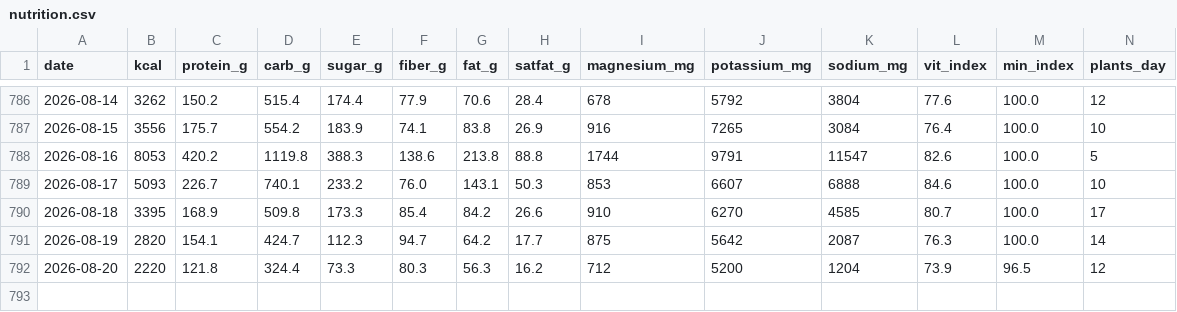
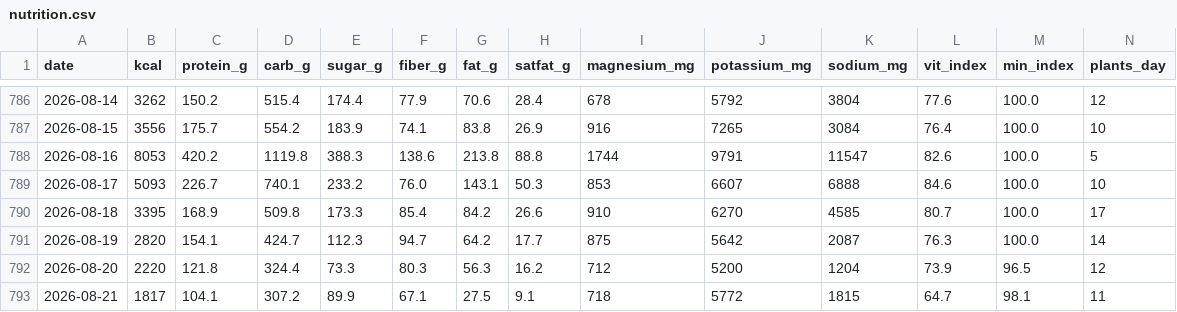
Before and after one commit to micmer-git/micmer-git.github.io, a CSV file: vita/cibo/data/nutrition.csv, drawn as a sheet; only a part is shown, gaps mark what is left out; rows hold the shown columns only; the diff names each change by its address in the sheet, - before the commit and + after, or states it on an @@ line.

```diff
--- a/vita/cibo/data/nutrition.csv
+++ b/vita/cibo/data/nutrition.csv
+row 793: 2026-08-21 | 1817 | 104.1 | 307.2 | 89.9 | 67.1 | 27.5 | 9.1 | 718 | 5772 | 1815 | 64.7 | 98.1 | 11
```
Also changed, not shown: vita/cibo/data/flora_foods.csv, vita/cibo/data/metabolismo.csv, 5 other files.
